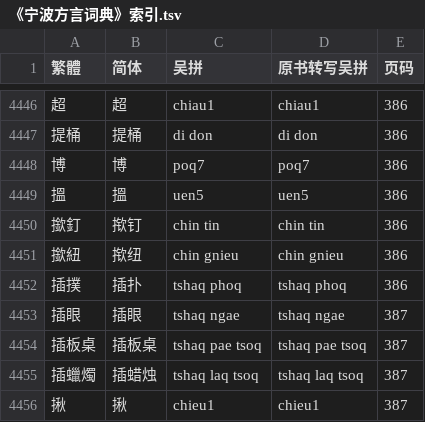
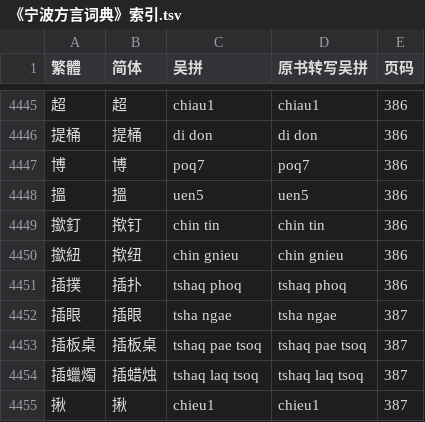
Before and after one commit to ionkaon/data, a TSV file: 《宁波方言词典》索引.tsv, drawn as a sheet; only a part is shown, gaps mark what is left out; the diff covers the shown part only.

Commit message:
fix(朱版): 凍米, 插眼, 喳喳, 躁, 摘, 撐
* -凍米
* 插眼/tshaq ngae/->/tsha ngae/
* 喳喳/+tso tso/
* +躁
* 摘/+tsoq7/
* 撐/+tsan1/

```diff
--- a/《宁波方言词典》索引.tsv
+++ b/《宁波方言词典》索引.tsv
@@ -4452,3 +4451,3 @@
 插撲	插扑	tshaq phoq	tshaq phoq	386
-插眼	插眼	tshaq ngae	tshaq ngae	387
+插眼	插眼	tsha ngae	tsha ngae	387
 插板桌	插板桌	tshaq pae tsoq	tshaq pae tsoq	387
```
Also changed, not shown: 3 added rows, 1 removed row and 4 edited cells elsewhere in this file.
